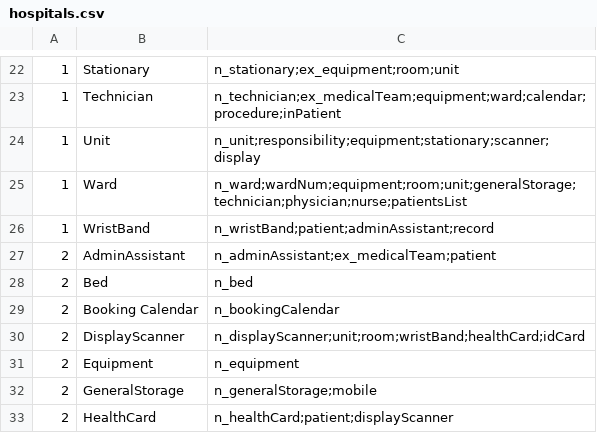
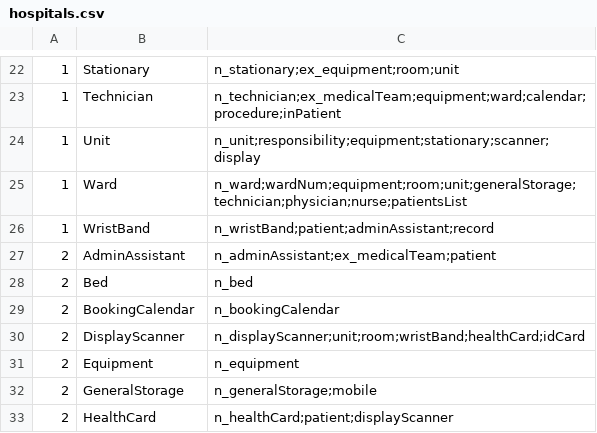
Before and after one commit to Mittens2/Nway, a CSV file: models/hospitals.csv, drawn as a sheet; only a part is shown, gaps mark what is left out.

```diff
--- a/models/hospitals.csv
+++ b/models/hospitals.csv
@@ -28,3 +28,3 @@
 2,Bed,n_bed
-2,Booking Calendar,n_bookingCalendar
+2,BookingCalendar,n_bookingCalendar
 2,DisplayScanner,n_displayScanner;unit;room;wristBand;healthCard;idCard
```
Also changed, not shown: 28 other files.
